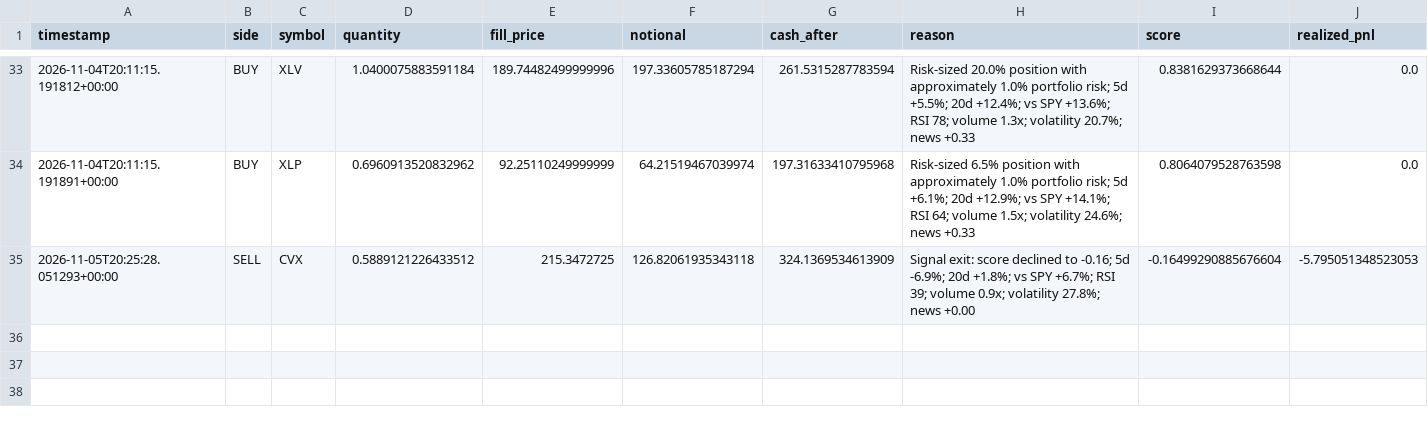
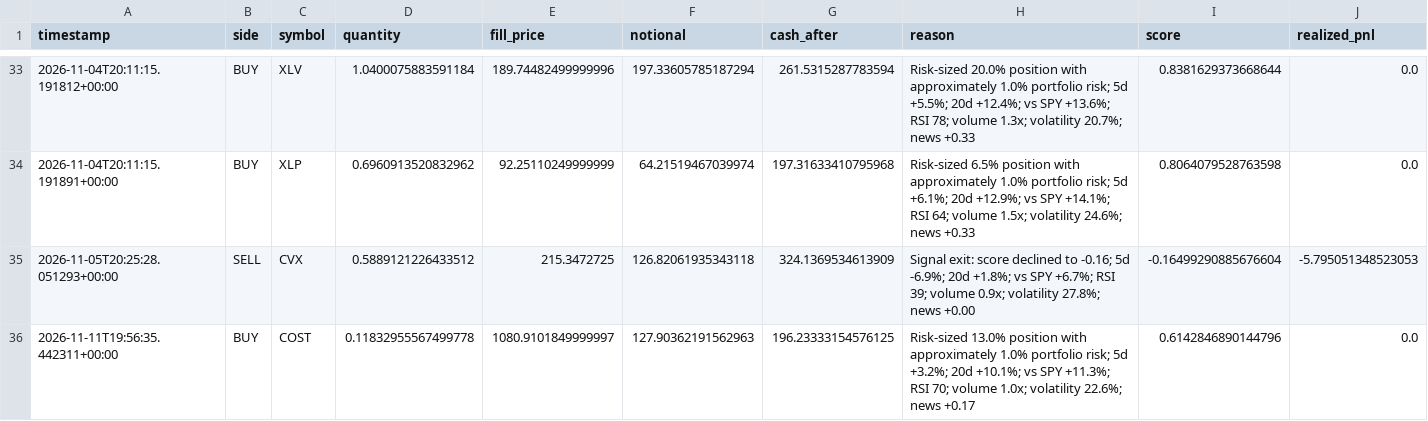
Before and after one commit to GaryPalfreman/Autonomous-Paper-Trading-Bot, a CSV file: data/trades.csv, drawn as a sheet; only a part is shown, gaps mark what is left out; the diff names each change by its address in the sheet, - before the commit and + after, or states it on an @@ line.

```diff
--- a/data/trades.csv
+++ b/data/trades.csv
+row 36: 2026-11-11T19:56:35.442311+00:00 | BUY | COST | 0.11832955567499778 | 1080.9101849999997 | 127.90362191562963 | 196.23333154576125 | Risk-sized 13.0% position with approximately 1.0% portfolio risk; 5d +3.2%; 20d +10.1%; vs SPY +11.3%; RSI 70; volume 1.0x; volatility 22.6%; news +0.17 | 0.6142846890144796 | 0.0
```
Also changed, not shown: data/benchmark_history.csv, data/decisions.csv, 6 other files.
